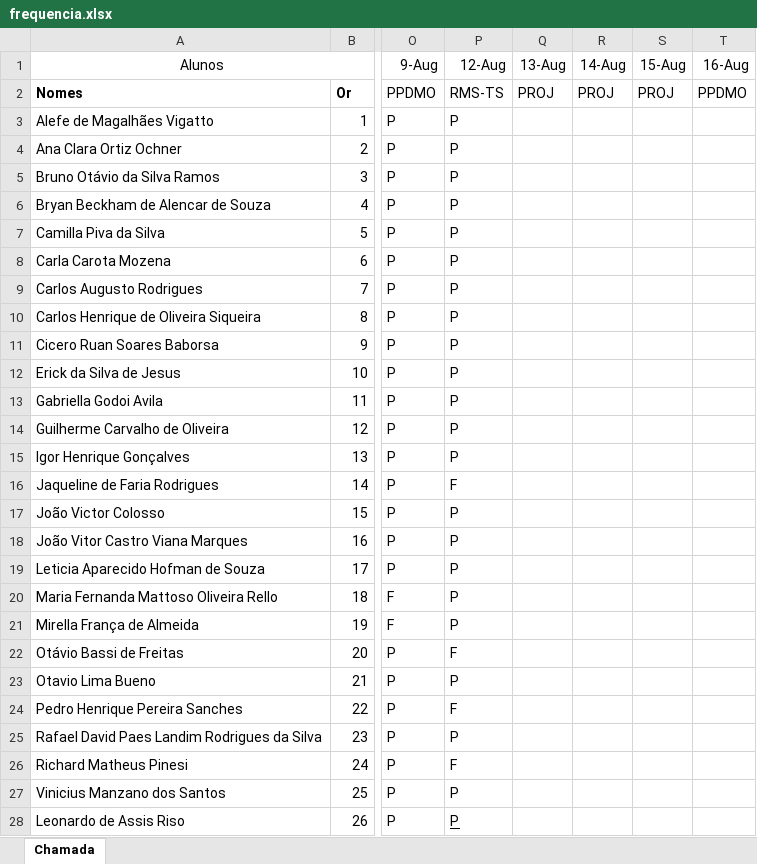
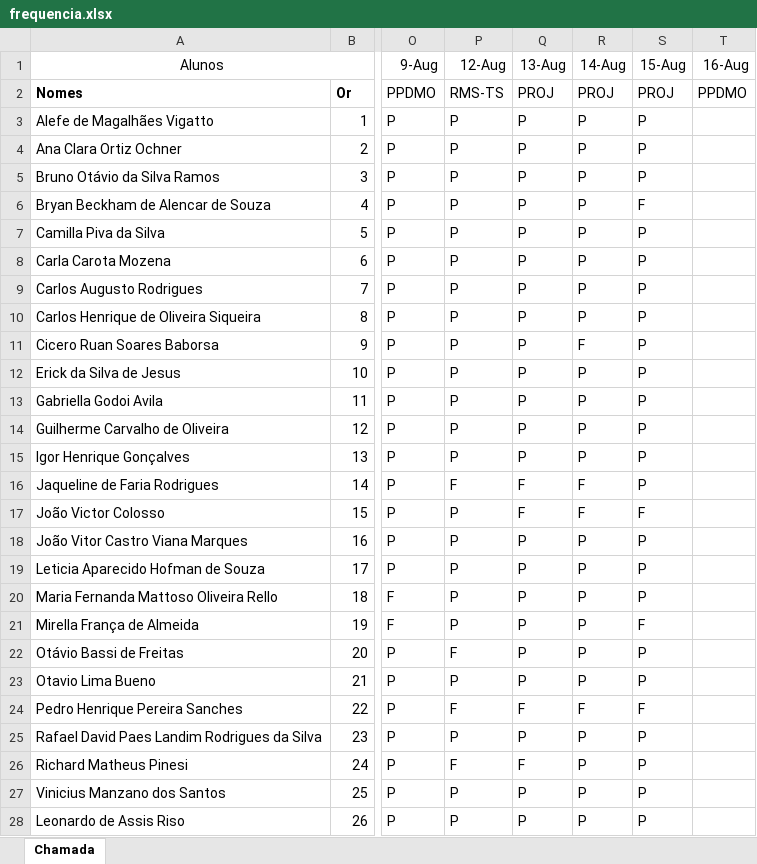
Before and after one commit to wellifabio/senai2024, an Excel workbook: ds/3des/frequencia.xlsx, sheet Chamada, drawn as a sheet; only a part is shown, gaps mark what is left out; values as stored, in another font and other column widths than the file's, no borders; conditional formats not drawn; the diff names each change by its address in the sheet, - before the commit and + after, or states it on an @@ line.

Commit message:
chamada

```diff
--- a/ds/3des/frequencia.xlsx (sheet Chamada)
+++ b/ds/3des/frequencia.xlsx (sheet Chamada)
-Q3:Q15 (13-Aug): (empty)
+Q3:Q15 (13-Aug): P
-R3:R10 (14-Aug): (empty)
+R3:R10 (14-Aug): P
-S3:S5 (15-Aug): (empty)
+S3:S5 (15-Aug): P
-S6 (15-Aug): (empty)
+S6 (15-Aug): F
-S7:S16 (15-Aug): (empty)
+S7:S16 (15-Aug): P
-R11 (14-Aug): (empty)
+R11 (14-Aug): F
-R12:R15 (14-Aug): (empty)
+R12:R15 (14-Aug): P
-Q16:Q17 (13-Aug): (empty)
+Q16:Q17 (13-Aug): F
-R16:R17 (14-Aug): (empty)
+R16:R17 (14-Aug): F
-S17 (15-Aug): (empty)
+S17 (15-Aug): F
-Q18:Q23 (13-Aug): (empty)
+Q18:Q23 (13-Aug): P
-R18:R23 (14-Aug): (empty)
+R18:R23 (14-Aug): P
-S18:S20 (15-Aug): (empty)
+S18:S20 (15-Aug): P
-S21 (15-Aug): (empty)
+S21 (15-Aug): F
-S22:S23 (15-Aug): (empty)
+S22:S23 (15-Aug): P
-Q24 (13-Aug): (empty)
+Q24 (13-Aug): F
-R24 (14-Aug): (empty)
+R24 (14-Aug): F
-S24 (15-Aug): (empty)
+S24 (15-Aug): F
-Q25 (13-Aug): (empty)
+Q25 (13-Aug): P
-R25:R28 (14-Aug): (empty)
+R25:R28 (14-Aug): P
-S25:S28 (15-Aug): (empty)
+S25:S28 (15-Aug): P
-Q26 (13-Aug): (empty)
+Q26 (13-Aug): F
-Q27:Q28 (13-Aug): (empty)
+Q27:Q28 (13-Aug): P
-P28 underline: on
+P28 underline: off
```
